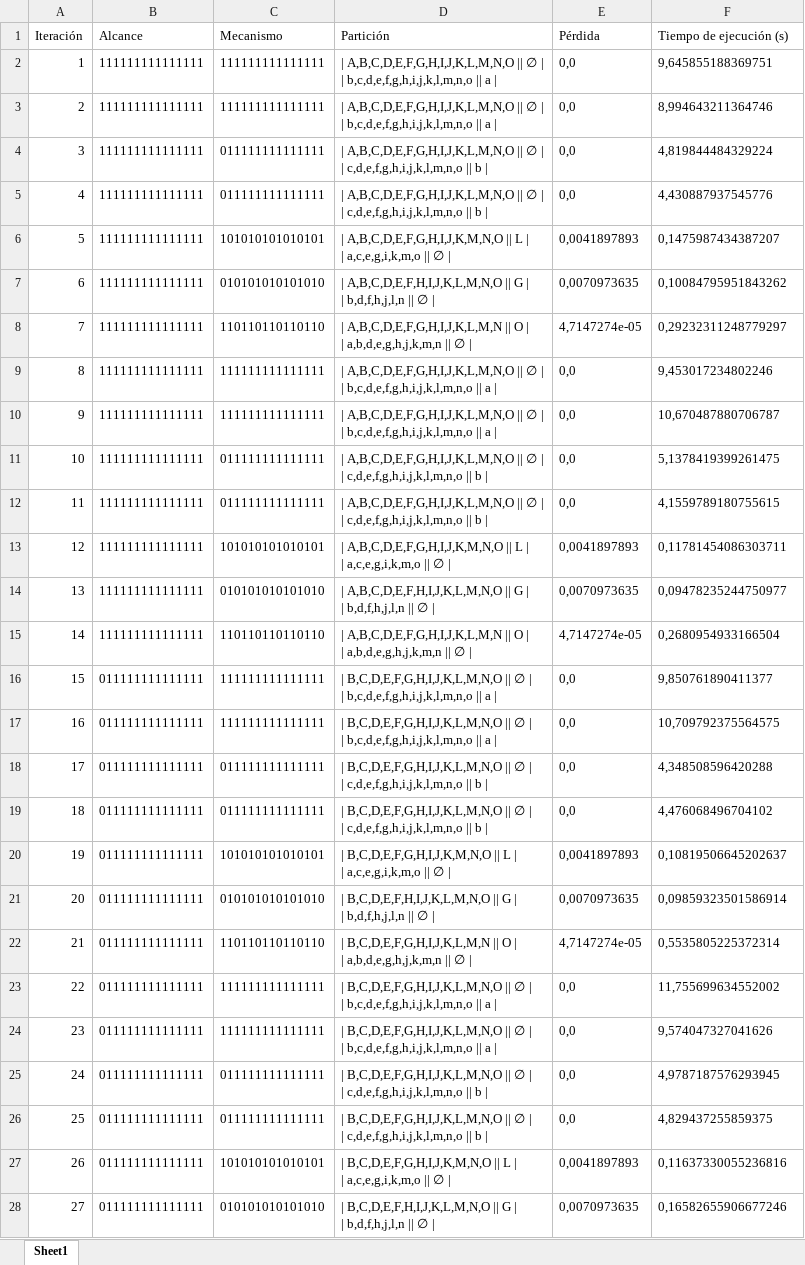
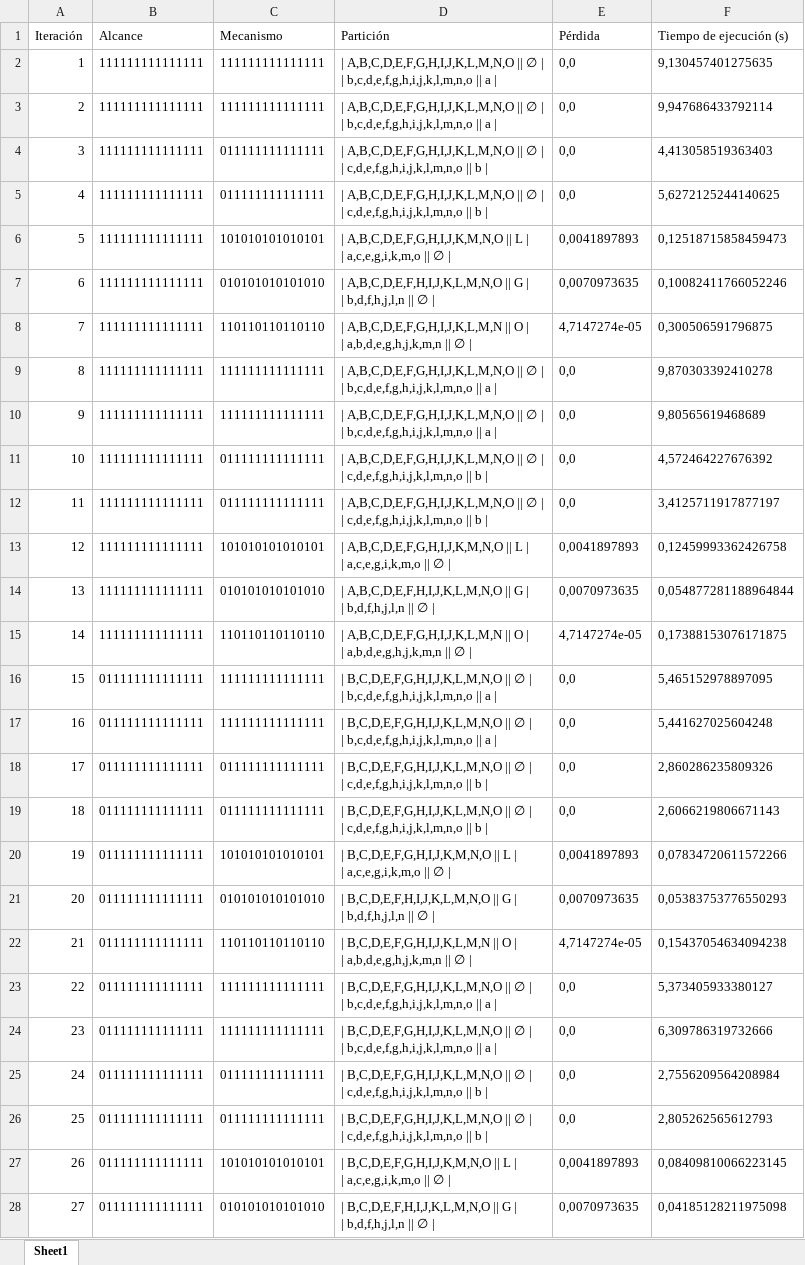
Before and after one commit to Jesusda11/Optimal-Kpartition-Solver, an Excel workbook: GeoMIP/results/resultados_Geometric.xlsx, sheet Sheet1, drawn as a sheet; only a part is shown; values as stored, in another font and other column widths than the file's, no borders; the diff covers the shown part only; the diff names each change by its address in the sheet, - before the commit and + after, or states it on an @@ line.

Commit message:
feat(decay): parametrize γ decay function + empirical comparison
- Add src/funcs/decay.py with 4 decay variants:
  exponential (default), polynomial, logarithmic, adaptive
- Parametrize GeometricSIA to accept decay_fn=None (fully retrocompatible)
- Add experiments/comparativa_decay.py with benchmark harness
  · Patches SafeLogger and ProfilingManager to avoid I/O overhead
  · Runs 13 cases × 4 variants → results/comparativa_decay.xlsx
- Result: all 52 runs converge to identical MIP — decay influences
  cost table but not final candidate selection on current test cases

Refs: GeoMIP Cap. 6 — 'Factores de decrecimiento alternativos'

```diff
--- a/GeoMIP/results/resultados_Geometric.xlsx (sheet Sheet1)
+++ b/GeoMIP/results/resultados_Geometric.xlsx (sheet Sheet1)
-F2 (Tiempo de ejecución (s)): 9,645855188369751
+F2 (Tiempo de ejecución (s)): 9,130457401275635
-F3 (Tiempo de ejecución (s)): 8,994643211364746
+F3 (Tiempo de ejecución (s)): 9,947686433792114
-F4 (Tiempo de ejecución (s)): 4,819844484329224
+F4 (Tiempo de ejecución (s)): 4,413058519363403
-F5 (Tiempo de ejecución (s)): 4,430887937545776
+F5 (Tiempo de ejecución (s)): 5,6272125244140625
-F6 (Tiempo de ejecución (s)): 0,1475987434387207
+F6 (Tiempo de ejecución (s)): 0,12518715858459473
-F7 (Tiempo de ejecución (s)): 0,10084795951843262
+F7 (Tiempo de ejecución (s)): 0,10082411766052246
-F8 (Tiempo de ejecución (s)): 0,29232311248779297
+F8 (Tiempo de ejecución (s)): 0,300506591796875
-F9 (Tiempo de ejecución (s)): 9,453017234802246
+F9 (Tiempo de ejecución (s)): 9,870303392410278
-F10 (Tiempo de ejecución (s)): 10,670487880706787
+F10 (Tiempo de ejecución (s)): 9,80565619468689
-F11 (Tiempo de ejecución (s)): 5,1378419399261475
+F11 (Tiempo de ejecución (s)): 4,572464227676392
-F12 (Tiempo de ejecución (s)): 4,1559789180755615
+F12 (Tiempo de ejecución (s)): 3,4125711917877197
-F13 (Tiempo de ejecución (s)): 0,11781454086303711
+F13 (Tiempo de ejecución (s)): 0,12459993362426758
-F14 (Tiempo de ejecución (s)): 0,09478235244750977
+F14 (Tiempo de ejecución (s)): 0,054877281188964844
-F15 (Tiempo de ejecución (s)): 0,2680954933166504
+F15 (Tiempo de ejecución (s)): 0,17388153076171875
-F16 (Tiempo de ejecución (s)): 9,850761890411377
+F16 (Tiempo de ejecución (s)): 5,465152978897095
-F17 (Tiempo de ejecución (s)): 10,709792375564575
+F17 (Tiempo de ejecución (s)): 5,441627025604248
-F18 (Tiempo de ejecución (s)): 4,348508596420288
+F18 (Tiempo de ejecución (s)): 2,860286235809326
-F19 (Tiempo de ejecución (s)): 4,476068496704102
+F19 (Tiempo de ejecución (s)): 2,6066219806671143
-F20 (Tiempo de ejecución (s)): 0,10819506645202637
+F20 (Tiempo de ejecución (s)): 0,07834720611572266
-F21 (Tiempo de ejecución (s)): 0,09859323501586914
+F21 (Tiempo de ejecución (s)): 0,05383753776550293
-F22 (Tiempo de ejecución (s)): 0,5535805225372314
+F22 (Tiempo de ejecución (s)): 0,15437054634094238
-F23 (Tiempo de ejecución (s)): 11,755699634552002
+F23 (Tiempo de ejecución (s)): 5,373405933380127
-F24 (Tiempo de ejecución (s)): 9,574047327041626
+F24 (Tiempo de ejecución (s)): 6,309786319732666
-F25 (Tiempo de ejecución (s)): 4,9787187576293945
+F25 (Tiempo de ejecución (s)): 2,7556209564208984
-F26 (Tiempo de ejecución (s)): 4,829437255859375
+F26 (Tiempo de ejecución (s)): 2,805262565612793
-F27 (Tiempo de ejecución (s)): 0,11637330055236816
+F27 (Tiempo de ejecución (s)): 0,08409810066223145
-F28 (Tiempo de ejecución (s)): 0,16582655906677246
+F28 (Tiempo de ejecución (s)): 0,04185128211975098
```
Also changed, not shown: 23 edited cells elsewhere in this sheet, 5 other files.
